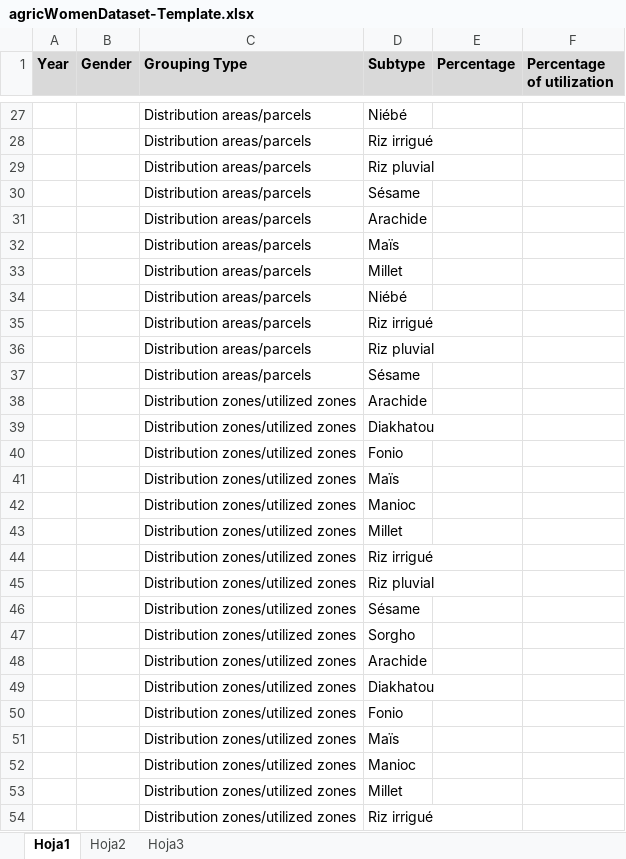
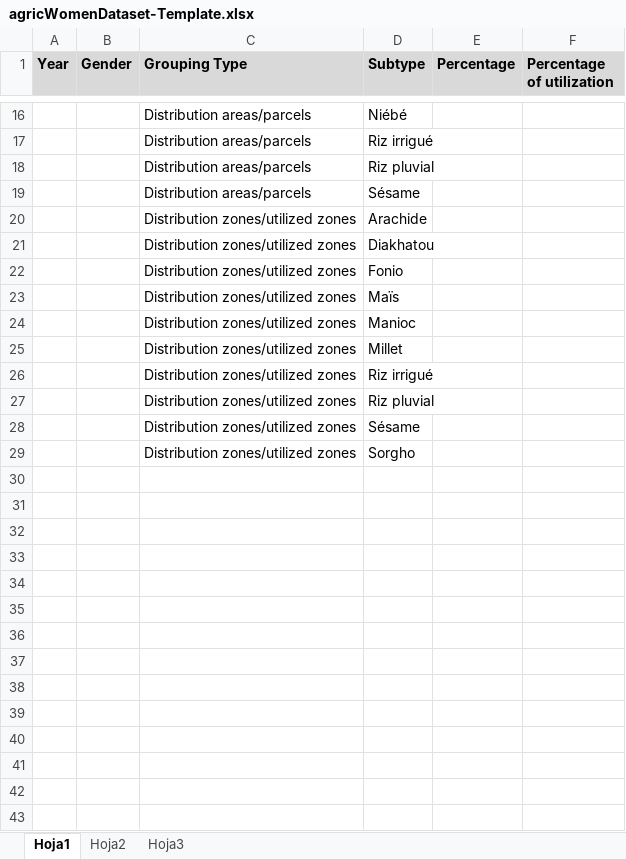
Before and after one commit to devgateway/gtp, an Excel workbook: forms/src/main/resources/org/devgateway/toolkit/forms/wicket/page/edit/agricWomenDataset-Template.xlsx, sheet Hoja1, drawn as a sheet; only a part is shown, gaps mark what is left out; the shorter side is filled out with more unchanged rows; values as stored, in another font and other column widths than the file's, no borders; the diff covers the shown part only; the diff names each change by its address in the sheet, - before the commit and + after, or states it on an @@ line.

Commit message:
AD3-456 Microdata table sorting not correct

```diff
--- a/forms/src/main/resources/org/devgateway/toolkit/forms/wicket/page/edit/agricWomenDataset-Template.xlsx (sheet Hoja1)
+++ b/forms/src/main/resources/org/devgateway/toolkit/forms/wicket/page/edit/agricWomenDataset-Template.xlsx (sheet Hoja1)
-row 31:  |  | Distribution areas/parcels | Arachide
-row 32:  |  | Distribution areas/parcels | Maïs
-row 33:  |  | Distribution areas/parcels | Millet
-row 34:  |  | Distribution areas/parcels | Niébé
-row 35:  |  | Distribution areas/parcels | Riz irrigué
-row 36:  |  | Distribution areas/parcels | Riz pluvial
-row 37:  |  | Distribution areas/parcels | Sésame
-row 38:  |  | Distribution zones/utilized zones | Arachide
-row 39:  |  | Distribution zones/utilized zones | Diakhatou
-row 40:  |  | Distribution zones/utilized zones | Fonio
-row 41:  |  | Distribution zones/utilized zones | Maïs
-row 42:  |  | Distribution zones/utilized zones | Manioc
-row 43:  |  | Distribution zones/utilized zones | Millet
-row 44:  |  | Distribution zones/utilized zones | Riz irrigué
-row 45:  |  | Distribution zones/utilized zones | Riz pluvial
-row 46:  |  | Distribution zones/utilized zones | Sésame
-row 47:  |  | Distribution zones/utilized zones | Sorgho
```
Also changed, not shown: 11 removed rows elsewhere in this sheet, 13 other files.
